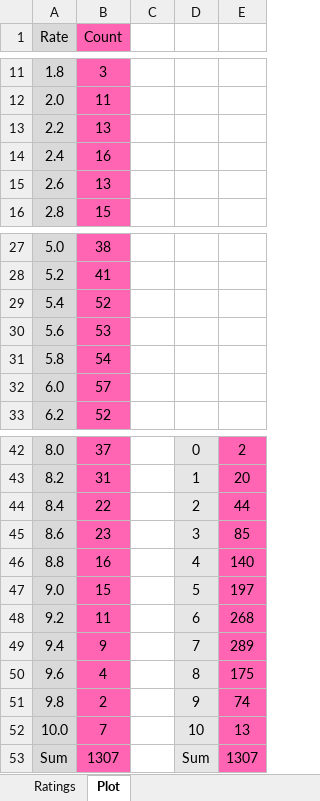
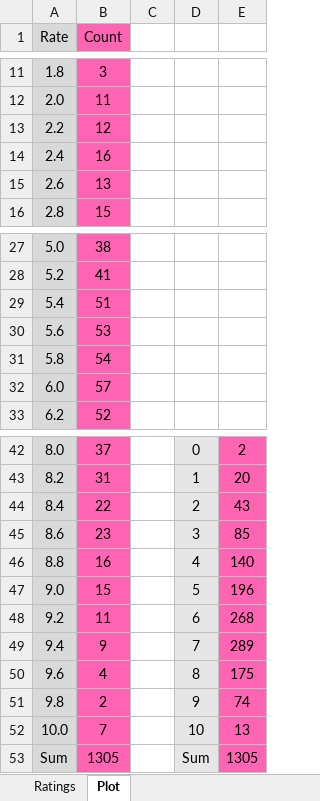
Before and after one commit to kiarashfa/DrXRates, an Excel workbook: Rating_DB.xlsx, sheet Plot, drawn as a sheet; only a part is shown, gaps mark what is left out; values as stored, in another font and other column widths than the file's, no borders; charts and pictures not drawn; the diff names each change by its address in the sheet, - before the commit and + after, or states it on an @@ line.

```diff
--- a/Rating_DB.xlsx (sheet Plot)
+++ b/Rating_DB.xlsx (sheet Plot)
-B13 (Count): 13
+B13 (Count): 12
-B29 (Count): 52
+B29 (Count): 51
-E44: 44
+E44: 43
-E47: 197
+E47: 196
-B53 (Count): 1307
+B53 (Count): 1305
-E53: 1307
+E53: 1305
```
Also changed, not shown: sheet Ratings, formulas that keep their value, charts or pictures, 45 other files.
